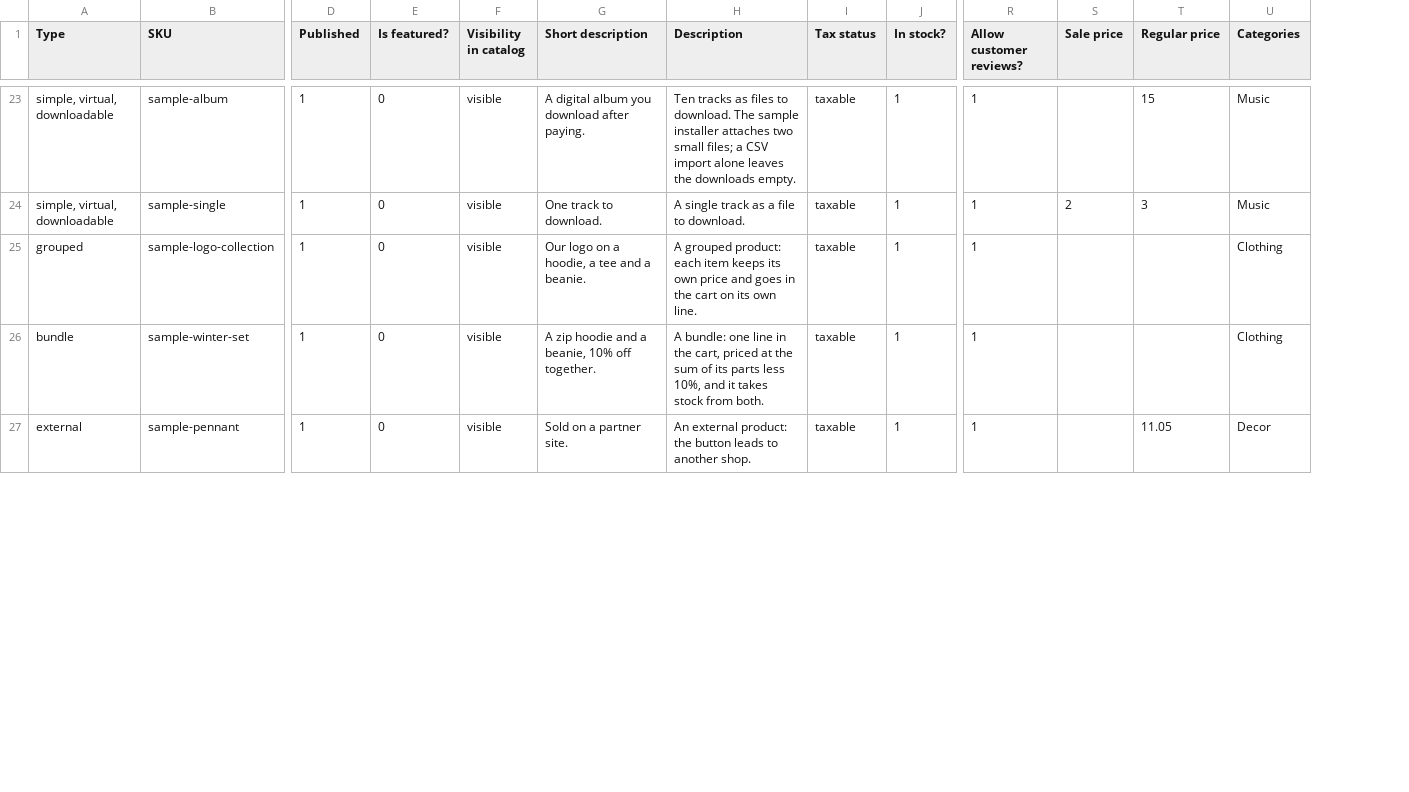
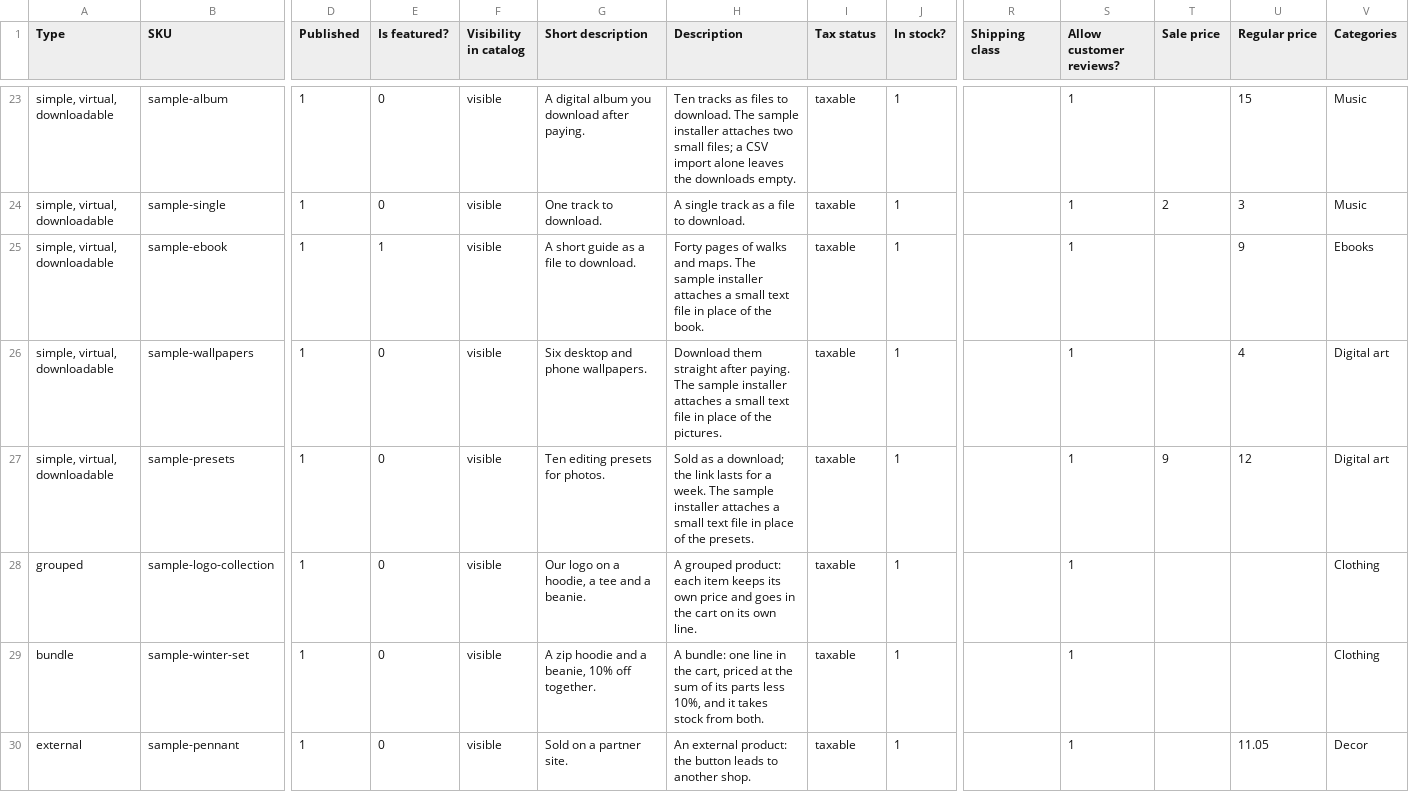
Before and after one commit to flexatech/flexacommerce, a CSV file: sample-data/sample_products.csv, drawn as a sheet; only a part is shown, gaps mark what is left out; rows hold the shown columns only; the diff covers the shown part only; the diff names each change by its address in the sheet, - before the commit and + after, or states it on an @@ line.

```diff
--- a/sample-data/sample_products.csv
+++ b/sample-data/sample_products.csv
+column R (Shipping class), empty
+row 25: simple, virtual, downloadable | sample-ebook | 1 | 1 | visible | A short guide as a file to download. | Forty pages of walks and maps. The sample installer attaches a small text file in place of the book. | taxable | 1 |  | 1 |  | 9 | Ebooks
+row 26: simple, virtual, downloadable | sample-wallpapers | 1 | 0 | visible | Six desktop and phone wallpapers. | Download them straight after paying. The sample installer attaches a small text file in place of the pictures. | taxable | 1 |  | 1 |  | 4 | Digital art
+row 27: simple, virtual, downloadable | sample-presets | 1 | 0 | visible | Ten editing presets for photos. | Sold as a download; the link lasts for a week. The sample installer attaches a small text file in place of the presets. | taxable | 1 |  | 1 | 9 | 12 | Digital art
```
Also changed, not shown: 1 edited cell elsewhere in this file, 12 other files.
